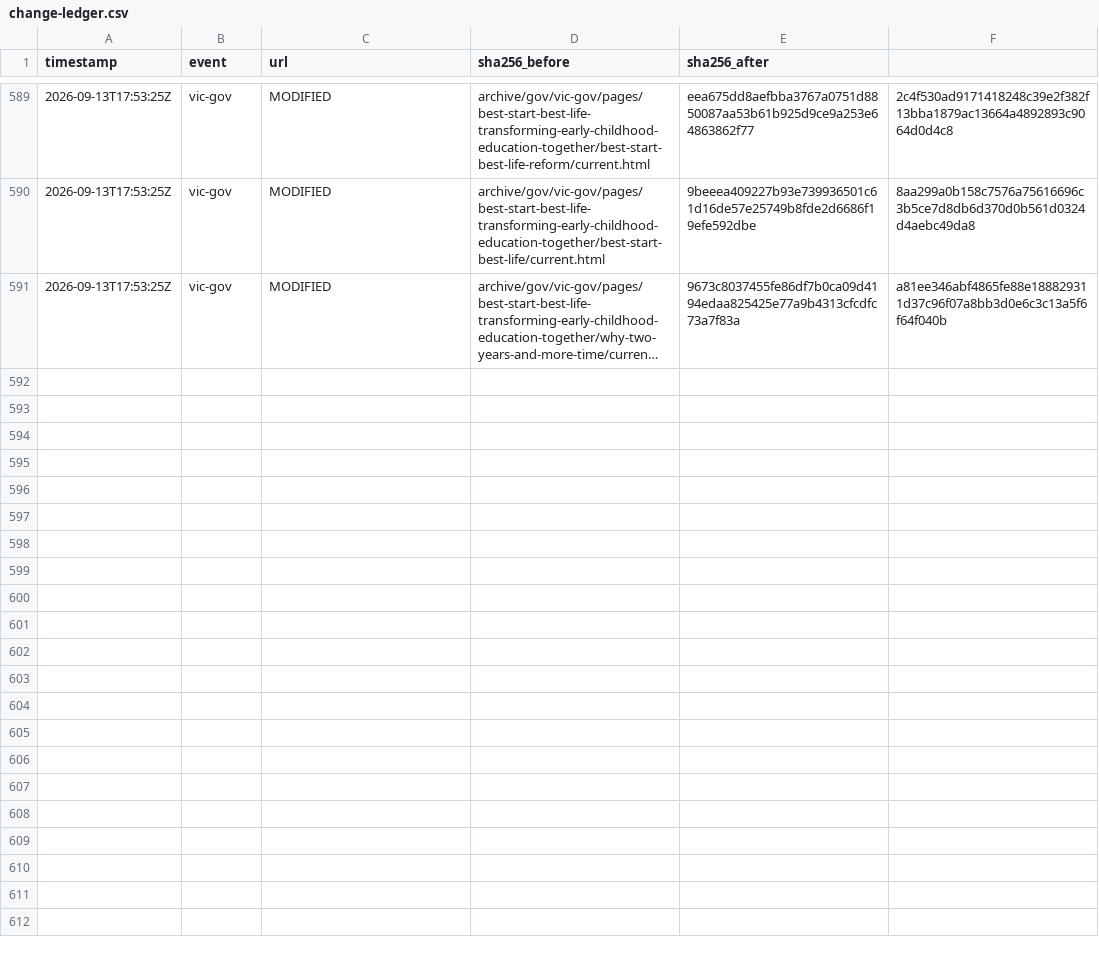
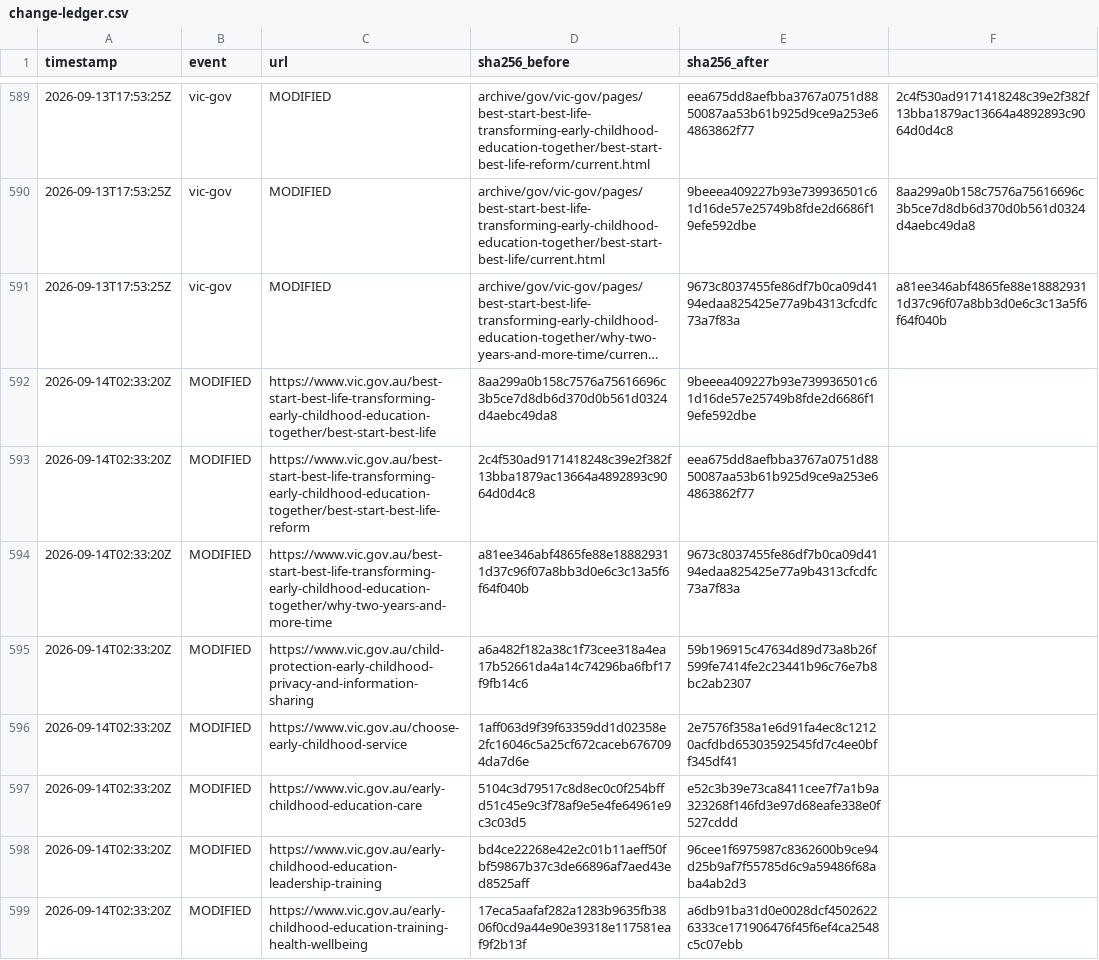
Before and after one commit to myNDISwiki/MyNDIS, a CSV file: archive/reports/vic-gov/change-ledger.csv, drawn as a sheet; only a part is shown, gaps mark what is left out; long unchanged cells end in …; the diff covers the shown part only; the diff names each change by its address in the sheet, - before the commit and + after, or states it on an @@ line.

Commit message:
Archive Victorian NDIS reform updates 2026-09-14T02:59:39Z

```diff
--- a/archive/reports/vic-gov/change-ledger.csv
+++ b/archive/reports/vic-gov/change-ledger.csv
+row 592: 2026-09-14T02:33:20Z | MODIFIED | https://www.vic.gov.au/best-start-best-life-transforming-early-childhood-education-together/best-start-best-life | 8aa299a0b158c7576a75616696c3b5ce7d8db6d370d0b561d0324d4aebc49da8 | 9beeea409227b93e739936501c61d16de57e25749b8fde2d6686f19efe592dbe
+row 593: 2026-09-14T02:33:20Z | MODIFIED | https://www.vic.gov.au/best-start-best-life-transforming-early-childhood-education-together/best-start-best-life-reform | 2c4f530ad9171418248c39e2f382f13bba1879ac13664a4892893c9064d0d4c8 | eea675dd8aefbba3767a0751d8850087aa53b61b925d9ce9a253e64863862f77
+row 594: 2026-09-14T02:33:20Z | MODIFIED | https://www.vic.gov.au/best-start-best-life-transforming-early-childhood-education-together/why-two-years-and-more-time | a81ee346abf4865fe88e188829311d37c96f07a8bb3d0e6c3c13a5f6f64f040b | 9673c8037455fe86df7b0ca09d4194edaa825425e77a9b4313cfcdfc73a7f83a
+row 595: 2026-09-14T02:33:20Z | MODIFIED | https://www.vic.gov.au/child-protection-early-childhood-privacy-and-information-sharing | a6a482f182a38c1f73cee318a4ea17b52661da4a14c74296ba6fbf17f9fb14c6 | 59b196915c47634d89d73a8b26f599fe7414fe2c23441b96c76e7b8bc2ab2307
+row 596: 2026-09-14T02:33:20Z | MODIFIED | https://www.vic.gov.au/choose-early-childhood-service | 1aff063d9f39f63359dd1d02358e2fc16046c5a25cf672caceb6767094da7d6e | 2e7576f358a1e6d91fa4ec8c12120acfdbd65303592545fd7c4ee0bff345df41
+row 597: 2026-09-14T02:33:20Z | MODIFIED | https://www.vic.gov.au/early-childhood-education-care | 5104c3d79517c8d8ec0c0f254bffd51c45e9c3f78af9e5e4fe64961e9c3c03d5 | e52c3b39e73ca8411cee7f7a1b9a323268f146fd3e97d68eafe338e0f527cddd
+row 598: 2026-09-14T02:33:20Z | MODIFIED | https://www.vic.gov.au/early-childhood-education-leadership-training | bd4ce22268e42e2c01b11aeff50fbf59867b37c3de66896af7aed43ed8525aff | 96cee1f6975987c8362600b9ce94d25b9af7f55785d6c9a59486f68aba4ab2d3
+row 599: 2026-09-14T02:33:20Z | MODIFIED | https://www.vic.gov.au/early-childhood-education-training-health-wellbeing | 17eca5aafaf282a1283b9635fb3806f0cd9a44e90e39318e117581eaf9f2b13f | a6db91ba31d0e0028dcf45026226333ce171906476f45f6ef4ca2548c5c07ebb
```
Also changed, not shown: 8 added rows elsewhere in this file, archive/reports/vic-gov/page-registry.csv, 20 other files.
